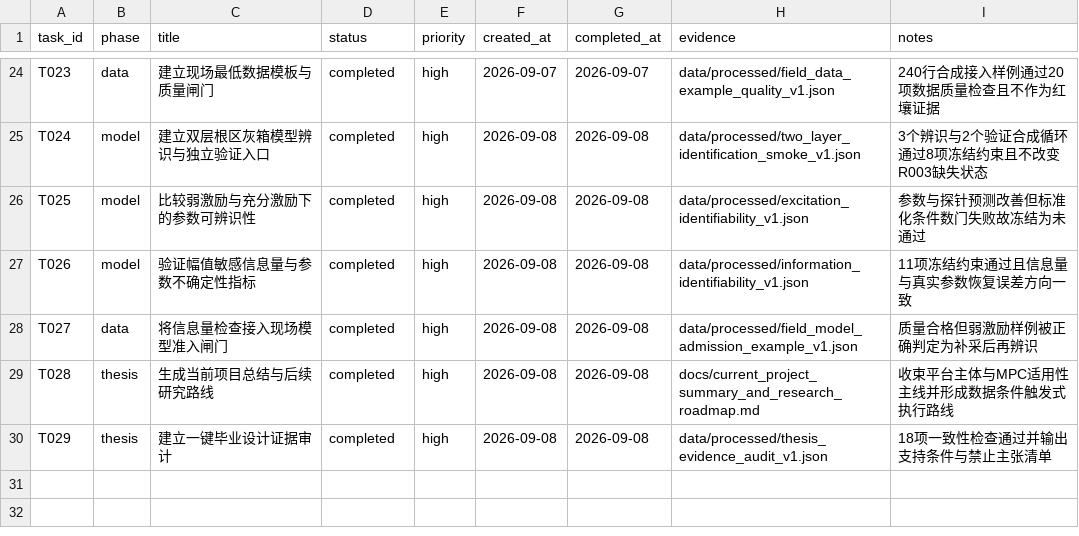
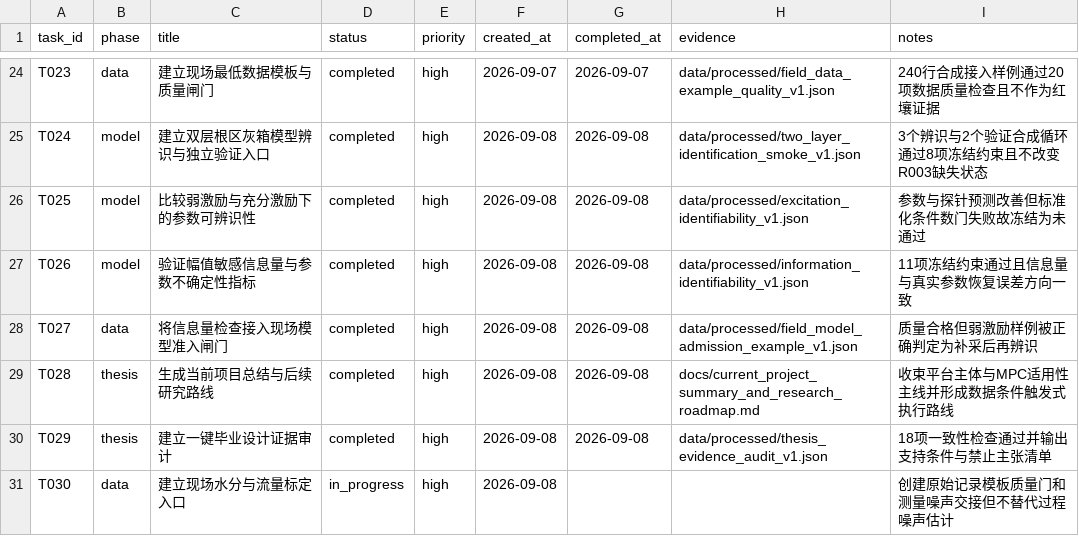
Before and after one commit to gzxxxxxx178-ship-it/greenhouse_rootzone_mpc, a CSV file: data/csv/task_list.csv, drawn as a sheet; only a part is shown, gaps mark what is left out; the diff names each change by its address in the sheet, - before the commit and + after, or states it on an @@ line.

```diff
--- a/data/csv/task_list.csv
+++ b/data/csv/task_list.csv
+row 31: T030 | data | 建立现场水分与流量标定入口 | in_progress | high | 2026-09-08 |  |  | 创建原始记录模板质量门和测量噪声交接但不替代过程噪声估计
```
Also changed, not shown: 10 other files.
